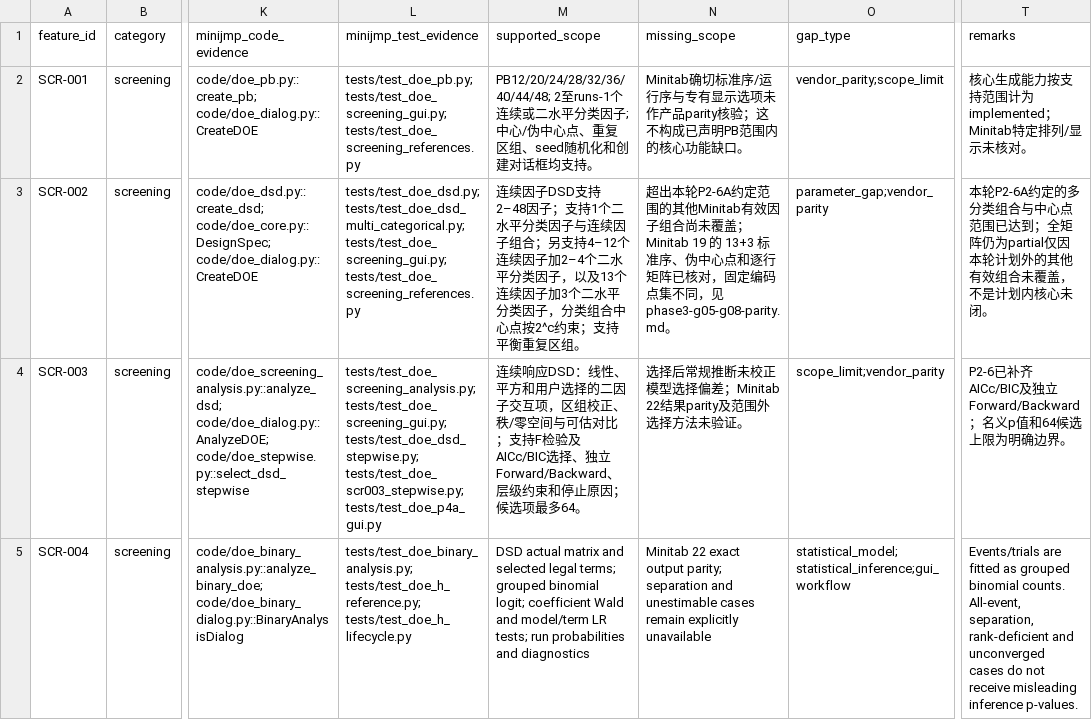
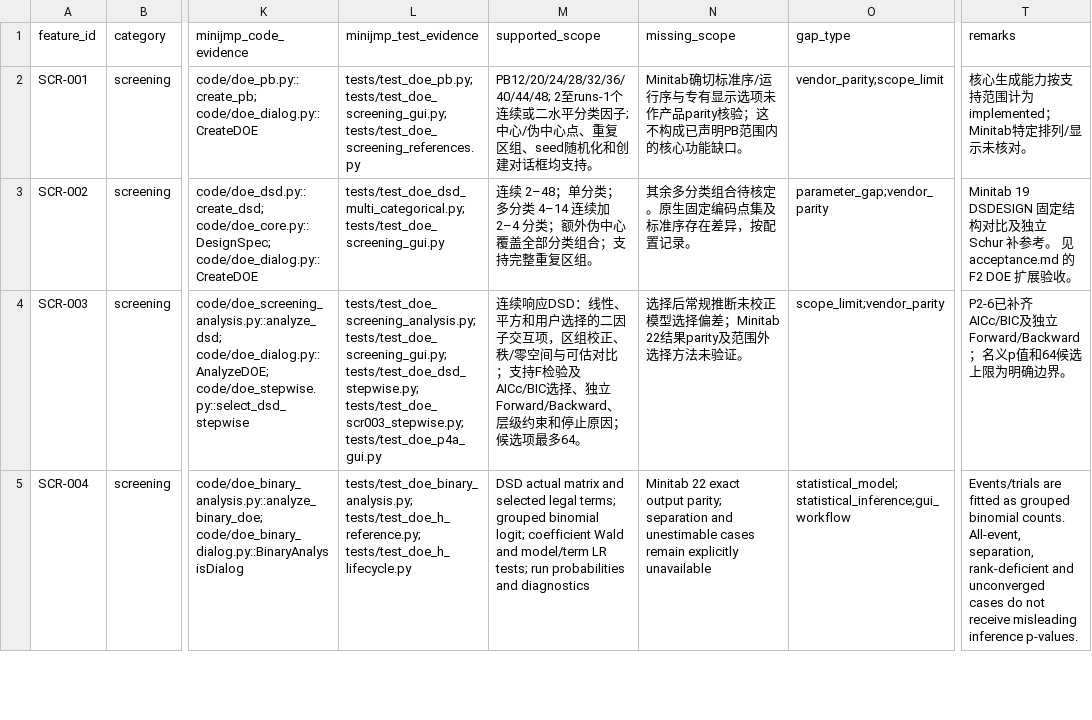
Before and after one commit to summeredge/Minijmp, a CSV file: docs/doe-minitab/feature-matrix.csv, drawn as a sheet; only a part is shown, gaps mark what is left out; the diff covers the shown part only; the diff names each change by its address in the sheet, - before the commit and + after, or states it on an @@ line.

```diff
--- a/docs/doe-minitab/feature-matrix.csv
+++ b/docs/doe-minitab/feature-matrix.csv
-L3 (minijmp_test_evidence): tests/test_doe_dsd.py; tests/test_doe_dsd_multi_categorical.py; tests/test_doe_screening_gui.py; tests/test_doe_screening_references.py
+L3 (minijmp_test_evidence): tests/test_doe_dsd_multi_categorical.py; tests/test_doe_screening_gui.py
-M3 (supported_scope): 连续因子DSD支持2–48因子；支持1个二水平分类因子与连续因子组合；另支持4–12个连续因子加2–4个二水平分类因子，以及13个连续因子加3个二水平分类因子，分类组合中心点按2^c约束；支持平衡重复区组…
+M3 (supported_scope): 连续 2–48；单分类；多分类 4–14 连续加 2–4 分类；额外伪中心覆盖全部分类组合；支持完整重复区组…
-N3 (missing_scope): 超出本轮P2-6A约定范围的其他Minitab有效因子组合尚未覆盖；Minitab 19 的 13+3 标准序、伪中心点和逐行矩阵已核对，固定编码点集不同，见 phase3-g05-g08-parity.md。
+N3 (missing_scope): 其余多分类组合待核定。原生固定编码点集及标准序存在差异，按配置记录。
-T3 (remarks): 本轮P2-6A约定的多分类组合与中心点范围已达到；全矩阵仍为partial仅因本轮计划外的其他有效组合未覆盖，不是计划内核心未闭。
+T3 (remarks): Minitab 19 DSDESIGN 固定结构对比及独立 Schur 补参考。 见 acceptance.md 的 F2 DOE 扩展验收。
```
Also changed, not shown: 6 edited cells elsewhere in this file, docs/minitab-parity/coverage-matrix.csv, 20 other files.
